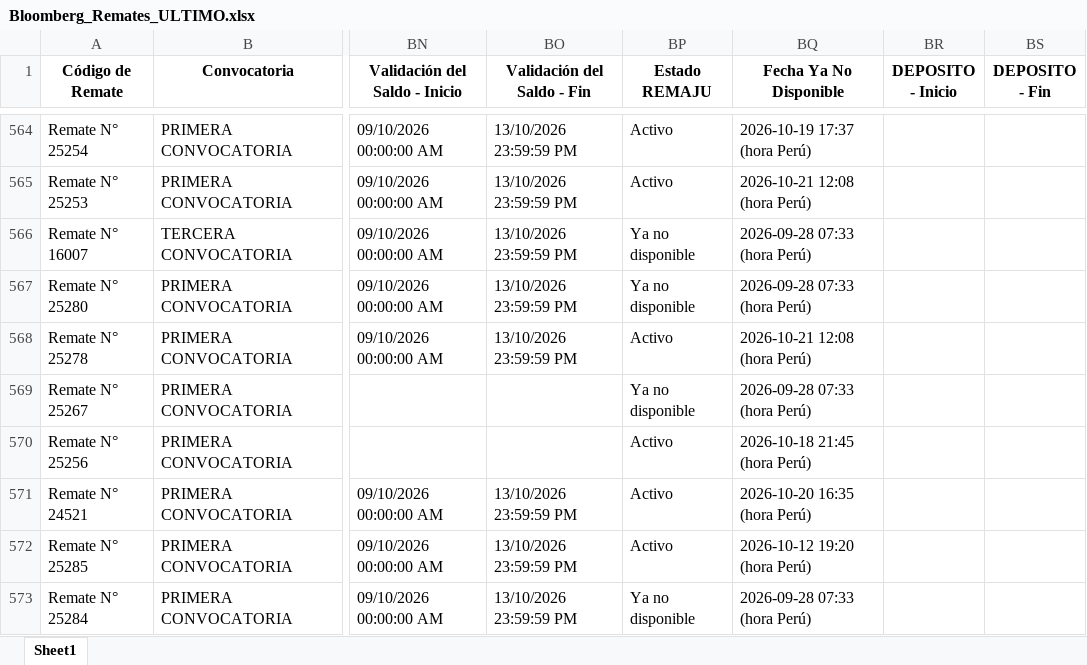
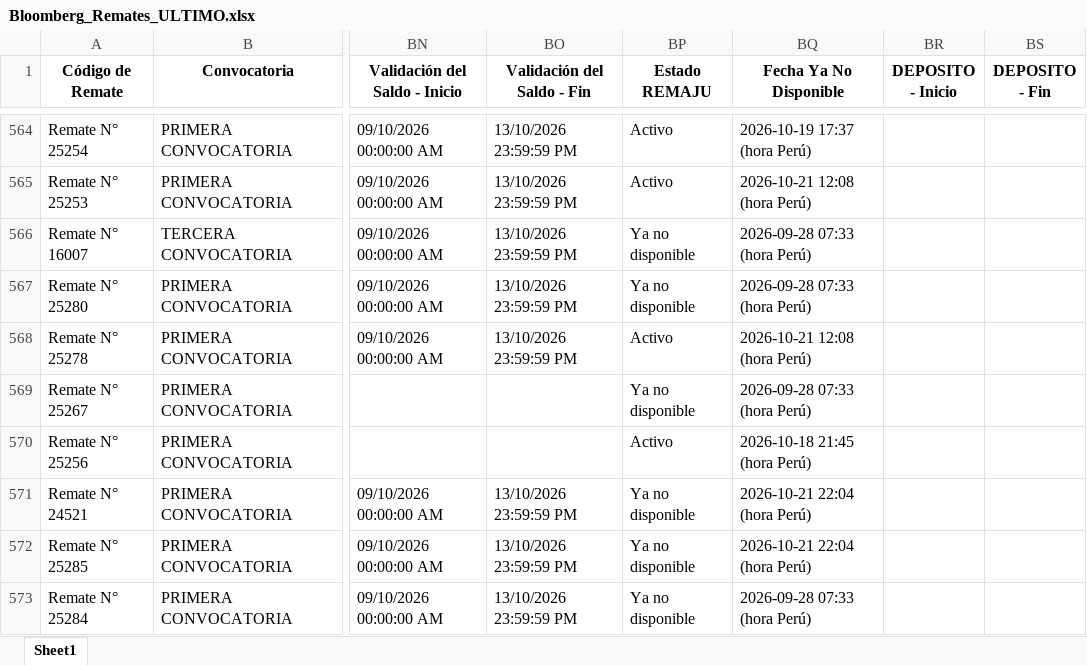
Before and after one commit to vitaliaventures/remaju-bloomberg, an Excel workbook: Bloomberg_Remates_ULTIMO.xlsx, sheet Sheet1, drawn as a sheet; only a part is shown, gaps mark what is left out; values as stored, in another font and other column widths than the file's, no borders; the diff covers the shown part only; the diff names each change by its address in the sheet, - before the commit and + after, or states it on an @@ line.

```diff
--- a/Bloomberg_Remates_ULTIMO.xlsx (sheet Sheet1)
+++ b/Bloomberg_Remates_ULTIMO.xlsx (sheet Sheet1)
-BP571:BP572 (Estado REMAJU): Activo
+BP571:BP572 (Estado REMAJU): Ya no disponible
-BQ571 (Fecha Ya No Disponible): 2026-10-20 16:35 (hora Perú)
+BQ571 (Fecha Ya No Disponible): 2026-10-21 22:04 (hora Perú)
-BQ572 (Fecha Ya No Disponible): 2026-10-12 19:20 (hora Perú)
+BQ572 (Fecha Ya No Disponible): 2026-10-21 22:04 (hora Perú)
```
Also changed, not shown: 1 added row and 13 edited cells elsewhere in this sheet, 2 other files.
